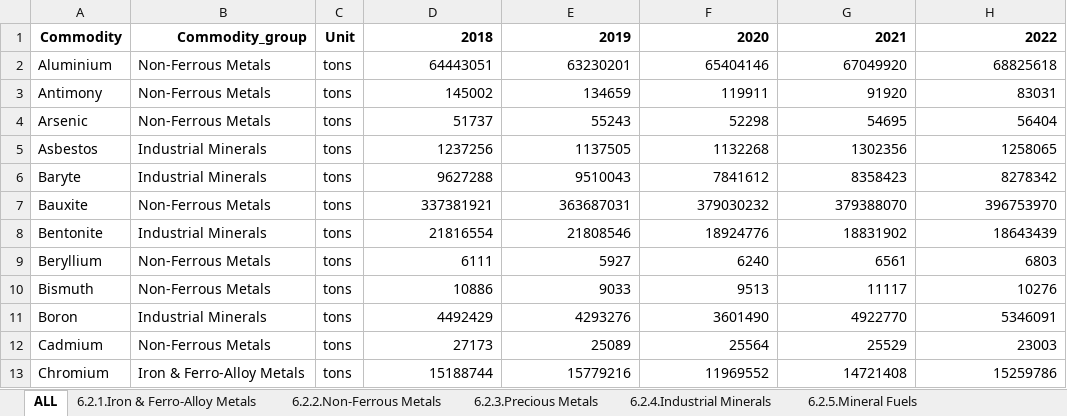
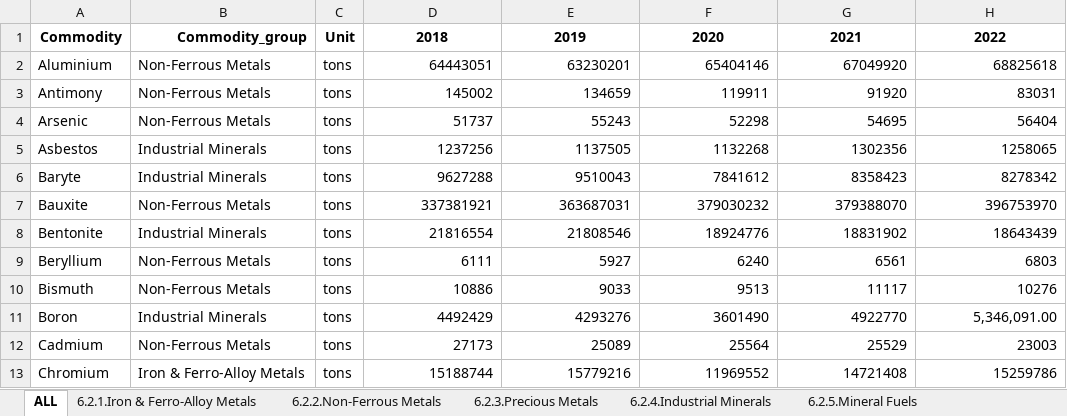
Before and after one commit to marpellan/plca_metals, an Excel workbook: data/data_minerals/WMD/6.2. World_Production_of_Mineral_Raw_Materials_by_ Mineral_Raw_Materials.xlsx, sheet ALL, drawn as a sheet; only a part is shown; values as stored, in another font and other column widths than the file's, no borders; the diff names each change by its address in the sheet, - before the commit and + after, or states it on an @@ line.

```diff
--- a/data/data_minerals/WMD/6.2. World_Production_of_Mineral_Raw_Materials_by_ Mineral_Raw_Materials.xlsx (sheet ALL)
+++ b/data/data_minerals/WMD/6.2. World_Production_of_Mineral_Raw_Materials_by_ Mineral_Raw_Materials.xlsx (sheet ALL)
-D1:H1 alignment: right
+D1:H1 alignment: center
-H11: 5346091
+H11: 5,346,091.00
```
Also changed, not shown: data/data_minerals/USGS/Mineral_yearbook/myb1-2021-nickel-ERT.xlsx, data/data_minerals/USGS/Mineral_yearbook/myb1-2022-manga-ert.xlsx, 46 other files.
